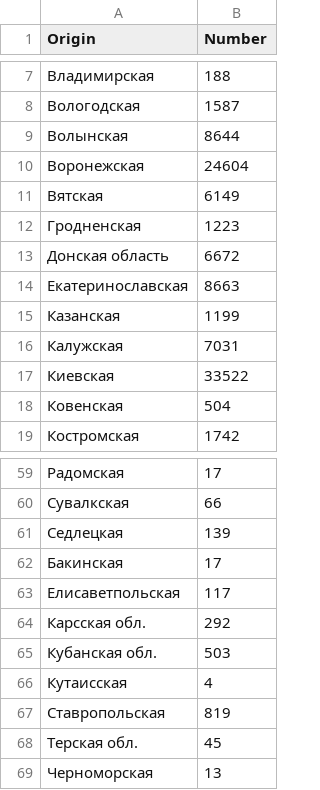
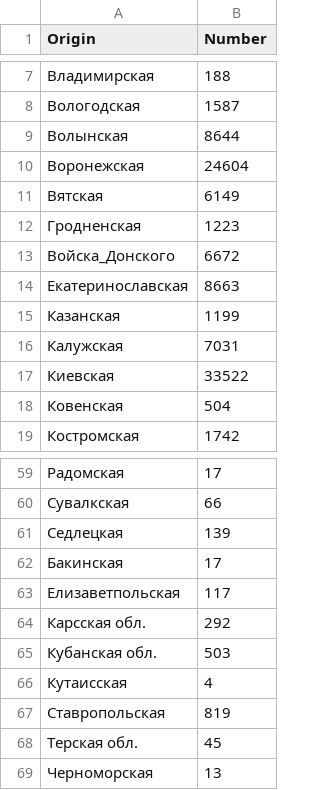
Before and after one commit to portoulan/ZaUral, a CSV file: data/migration.csv, drawn as a sheet; only a part is shown, gaps mark what is left out.

Commit message:
Update migration.csv

```diff
--- a/data/migration.csv
+++ b/data/migration.csv
@@ -12,3 +12,3 @@
 Гродненская;1223
-Донская область;6672
+Войска_Донского;6672
 Екатеринославская;8663
@@ -62,3 +62,3 @@
 Бакинская;17
-Елисаветпольская;117
+Елизаветпольская;117
 Карсская обл.;292
```
